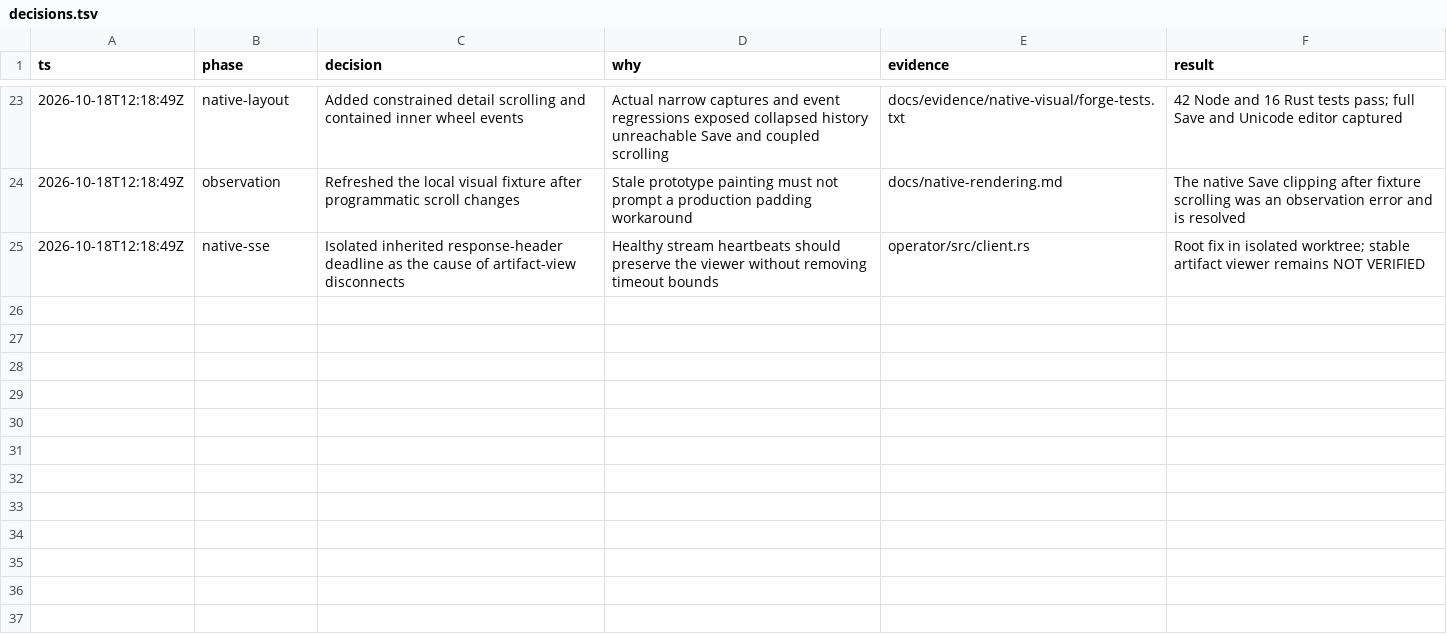
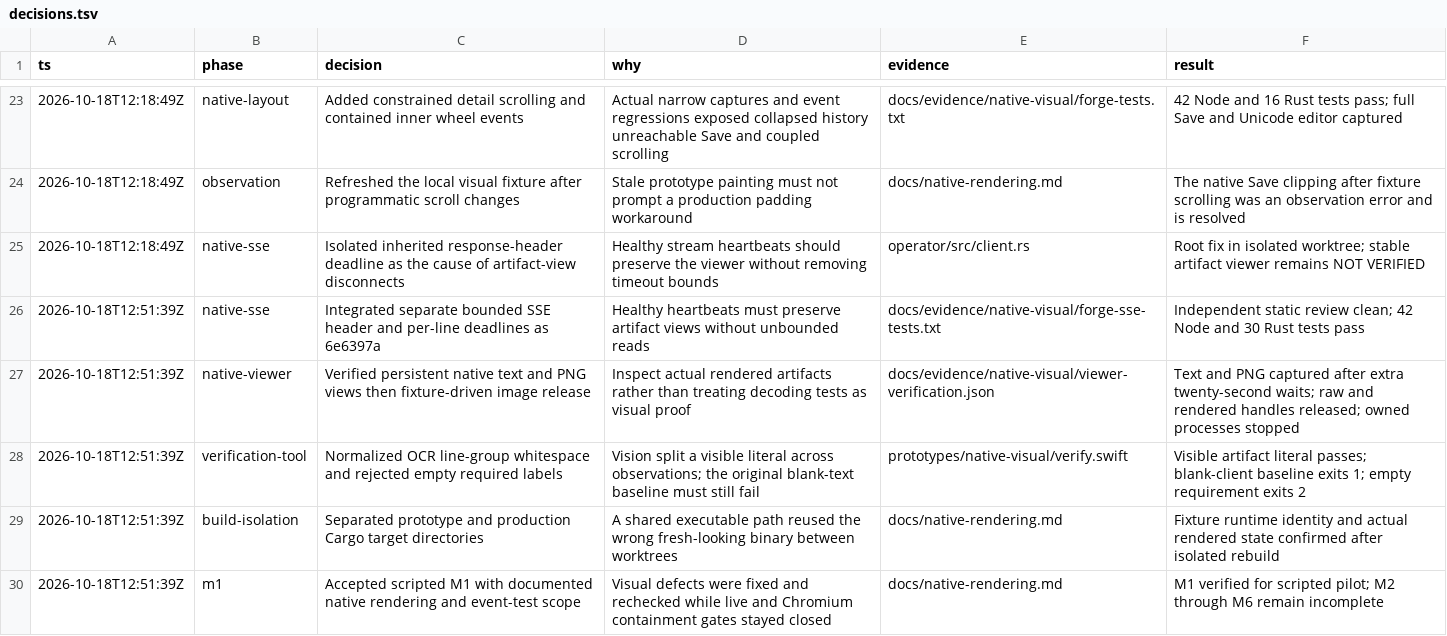
Before and after one commit to pasTa4667/eitri, a TSV file: decisions.tsv, drawn as a sheet; only a part is shown, gaps mark what is left out.

Commit message:
Verify stable forge artifact views and close scripted native acceptance

```diff
--- a/decisions.tsv
+++ b/decisions.tsv
@@ -25 +25,6 @@ ts	phase	decision	why	evidence	result
 2026-10-18T12:18:49Z	native-sse	Isolated inherited response-header deadline as the cause of artifact-view disconnects	Healthy stream heartbeats should preserve the viewer without removing timeout bounds	operator/src/client.rs	Root fix in isolated worktree; stable artifact viewer remains NOT VERIFIED
+2026-10-18T12:51:39Z	native-sse	Integrated separate bounded SSE header and per-line deadlines as 6e6397a	Healthy heartbeats must preserve artifact views without unbounded reads	docs/evidence/native-visual/forge-sse-tests.txt	Independent static review clean; 42 Node and 30 Rust tests pass
+2026-10-18T12:51:39Z	native-viewer	Verified persistent native text and PNG views then fixture-driven image release	Inspect actual rendered artifacts rather than treating decoding tests as visual proof	docs/evidence/native-visual/viewer-verification.json	Text and PNG captured after extra twenty-second waits; raw and rendered handles released; owned processes stopped
+2026-10-18T12:51:39Z	verification-tool	Normalized OCR line-group whitespace and rejected empty required labels	Vision split a visible literal across observations; the original blank-text baseline must still fail	prototypes/native-visual/verify.swift	Visible artifact literal passes; blank-client baseline exits 1; empty requirement exits 2
+2026-10-18T12:51:39Z	build-isolation	Separated prototype and production Cargo target directories	A shared executable path reused the wrong fresh-looking binary between worktrees	docs/native-rendering.md	Fixture runtime identity and actual rendered state confirmed after isolated rebuild
+2026-10-18T12:51:39Z	m1	Accepted scripted M1 with documented native rendering and event-test scope	Visual defects were fixed and rechecked while live and Chromium containment gates stayed closed	docs/native-rendering.md	M1 verified for scripted pilot; M2 through M6 remain incomplete
```
Also changed, not shown: 15 other files.
